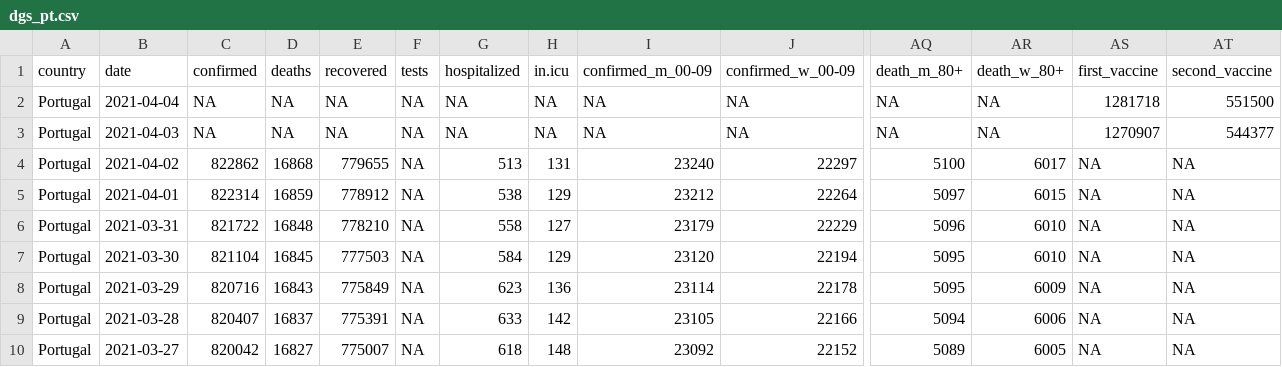
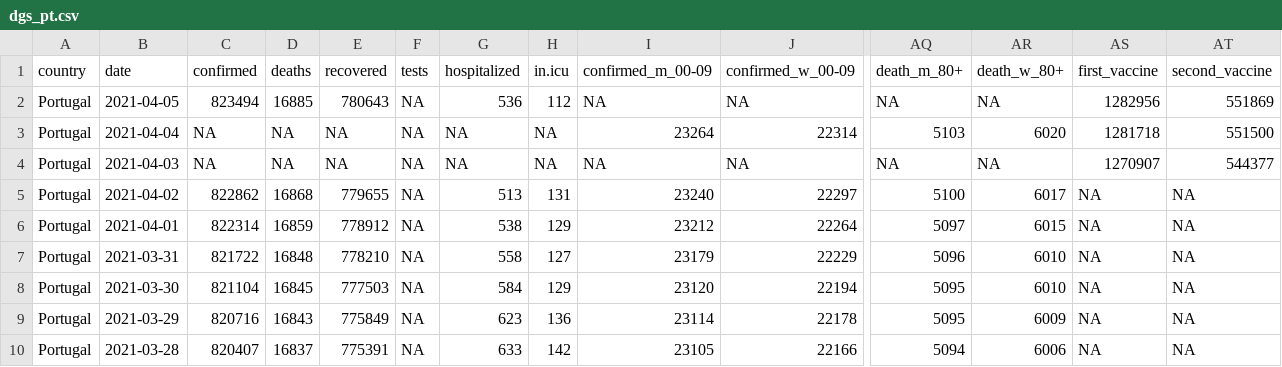
Before and after one commit to averissimo/covid19.pt.data, a CSV file: data/dgs_pt.csv, drawn as a sheet; only a part is shown, gaps mark what is left out; the shorter side is filled out with more unchanged rows; rows hold the shown columns only; the diff names each change by its address in the sheet, - before the commit and + after, or states it on an @@ line.

```diff
--- a/data/dgs_pt.csv
+++ b/data/dgs_pt.csv
-B2 (date): 2021-04-04
+B2 (date): 2021-04-05
-C2 (confirmed): NA
+C2 (confirmed): 823494
-D2 (deaths): NA
+D2 (deaths): 16885
-E2 (recovered): NA
+E2 (recovered): 780643
-G2 (hospitalized): NA
+G2 (hospitalized): 536
-H2 (in.icu): NA
+H2 (in.icu): 112
-AS2 (first_vaccine): 1281718
+AS2 (first_vaccine): 1282956
-AT2 (second_vaccine): 551500
+AT2 (second_vaccine): 551869
+row 3: Portugal | 2021-04-04 | NA | NA | NA | NA | NA | NA | 23264 | 22314 | 5103 | 6020 | 1281718 | 551500
```
Also changed, not shown: 2 other files.
